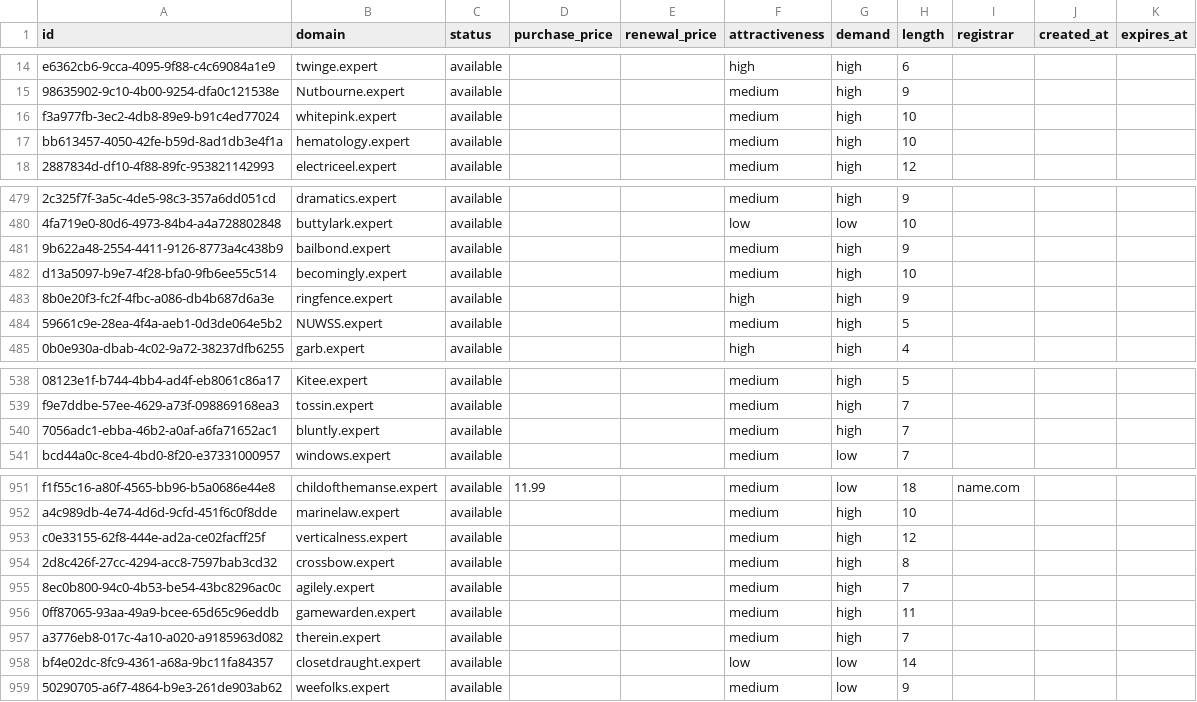
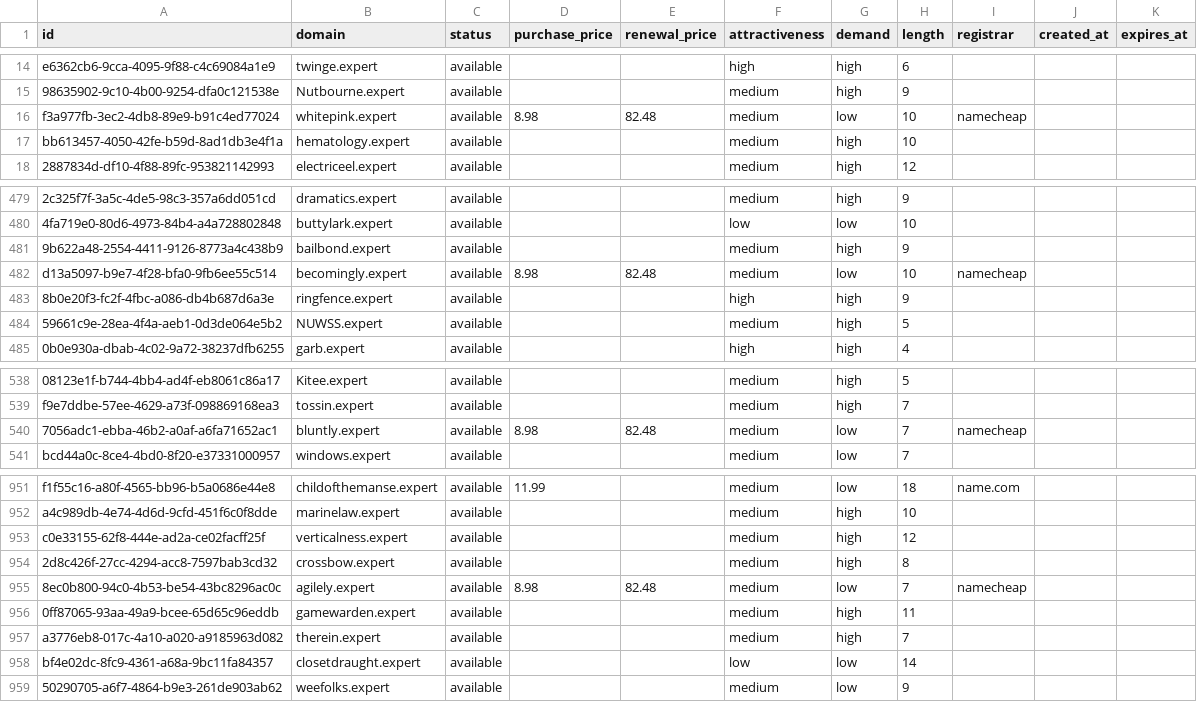
Before and after one commit to UniqueDomains/expert-oneword-domains, a CSV file: expert.csv, drawn as a sheet; only a part is shown, gaps mark what is left out; the diff names each change by its address in the sheet, - before the commit and + after, or states it on an @@ line.

Commit message:
Domains update

```diff
--- a/expert.csv
+++ b/expert.csv
-D16 (purchase_price): (empty)
+D16 (purchase_price): 8.98
-E16 (renewal_price): (empty)
+E16 (renewal_price): 82.48
-G16 (demand): high
+G16 (demand): low
-I16 (registrar): (empty)
+I16 (registrar): namecheap
-D482 (purchase_price): (empty)
+D482 (purchase_price): 8.98
-E482 (renewal_price): (empty)
+E482 (renewal_price): 82.48
-G482 (demand): high
+G482 (demand): low
-I482 (registrar): (empty)
+I482 (registrar): namecheap
-D540 (purchase_price): (empty)
+D540 (purchase_price): 8.98
-E540 (renewal_price): (empty)
+E540 (renewal_price): 82.48
-G540 (demand): high
+G540 (demand): low
-I540 (registrar): (empty)
+I540 (registrar): namecheap
-D955 (purchase_price): (empty)
+D955 (purchase_price): 8.98
-E955 (renewal_price): (empty)
+E955 (renewal_price): 82.48
-G955 (demand): high
+G955 (demand): low
-I955 (registrar): (empty)
+I955 (registrar): namecheap
```
Also changed, not shown: 4 other files.
